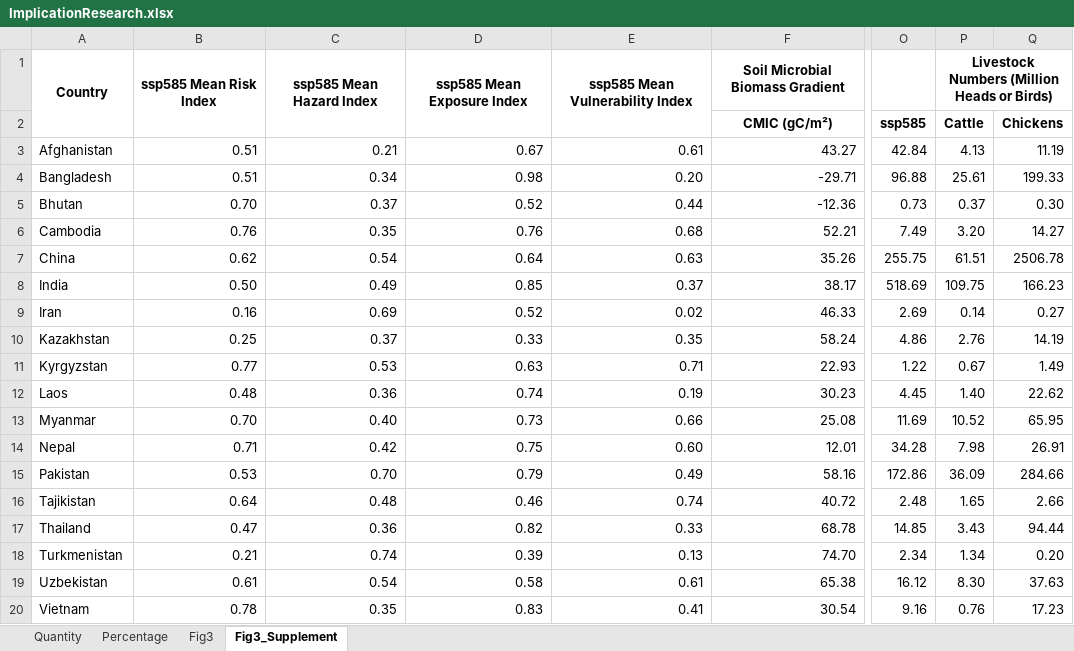
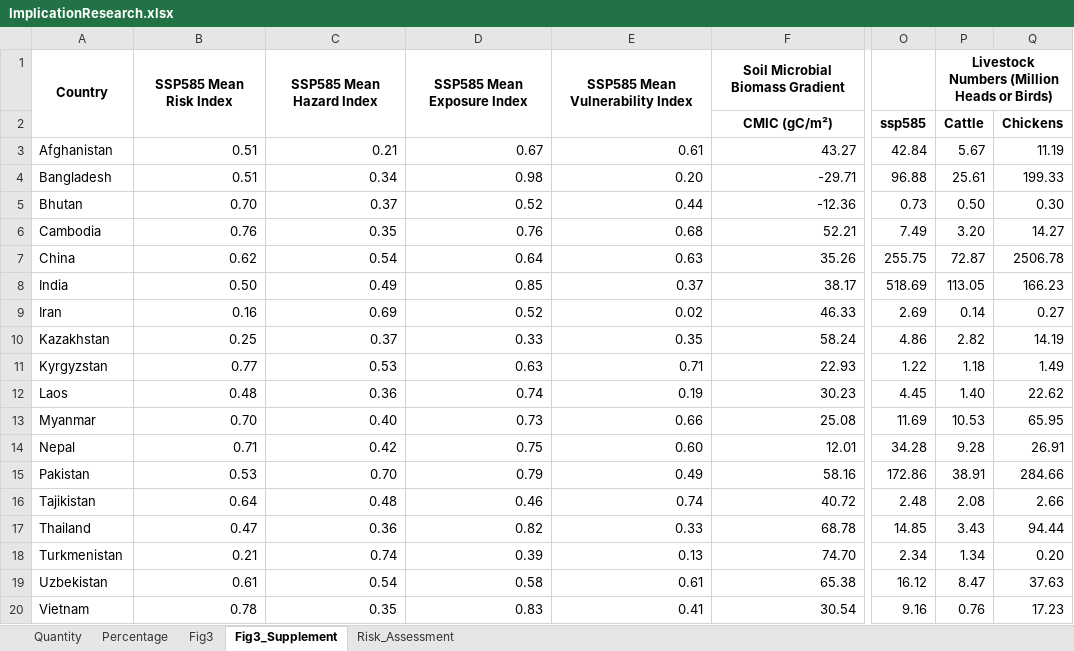
Before and after one commit to sdKevin/Program, an Excel workbook: 6_DrawFigure/Fig3_OutputTable/ImplicationResearch.xlsx, sheet Fig3_Supplement, drawn as a sheet; only a part is shown, gaps mark what is left out; values as stored, in another font and other column widths than the file's, no borders; the diff names each change by its address in the sheet, - before the commit and + after, or states it on an @@ line.

Commit message:
Add_RiskAssessment_in ImplicationResearch.xlsx

```diff
--- a/6_DrawFigure/Fig3_OutputTable/ImplicationResearch.xlsx (sheet Fig3_Supplement)
+++ b/6_DrawFigure/Fig3_OutputTable/ImplicationResearch.xlsx (sheet Fig3_Supplement)
+sheet tab: Risk_Assessment
-B1: ssp585 Mean Risk Index
+B1: SSP585 Mean Risk Index
-C1: ssp585 Mean Hazard Index
+C1: SSP585 Mean Hazard Index
-D1: ssp585 Mean Exposure Index
+D1: SSP585 Mean Exposure Index
-E1: ssp585 Mean Vulnerability Index
+E1: SSP585 Mean Vulnerability Index
-P3 (Cattle): 4.13
+P3 (Cattle): 5.67
-P5 (Cattle): 0.37
+P5 (Cattle): 0.50
-P7 (Cattle): 61.51
+P7 (Cattle): 72.87
-P8 (Cattle): 109.75
+P8 (Cattle): 113.05
-P10 (Cattle): 2.76
+P10 (Cattle): 2.82
-P11 (Cattle): 0.67
+P11 (Cattle): 1.18
-P13 (Cattle): 10.52
+P13 (Cattle): 10.53
-P14 (Cattle): 7.98
+P14 (Cattle): 9.28
-P15 (Cattle): 36.09
+P15 (Cattle): 38.91
-P16 (Cattle): 1.65
+P16 (Cattle): 2.08
-P19 (Cattle): 8.30
+P19 (Cattle): 8.47
```
Also changed, not shown: sheet Quantity, sheet Percentage, sheet Fig3, 2 other files.
